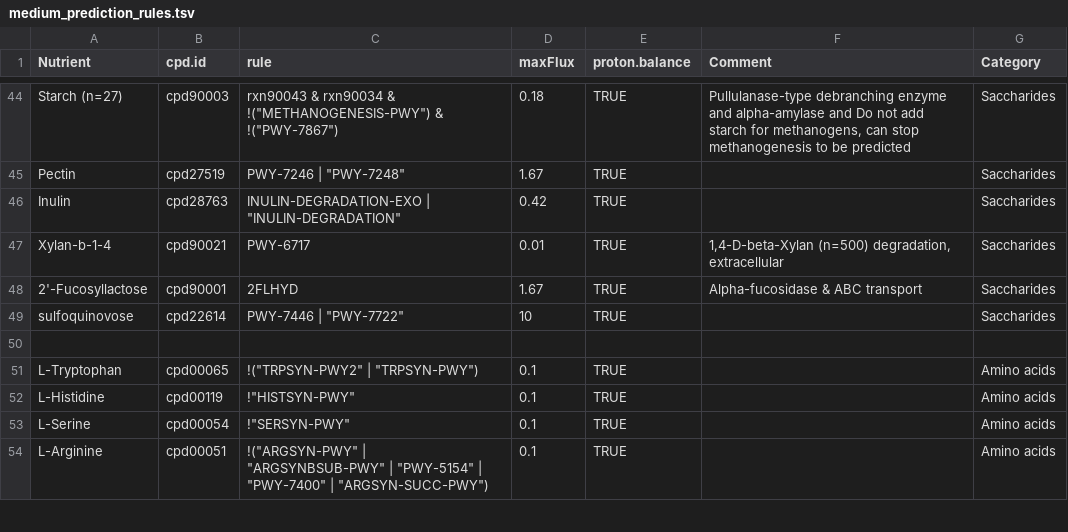
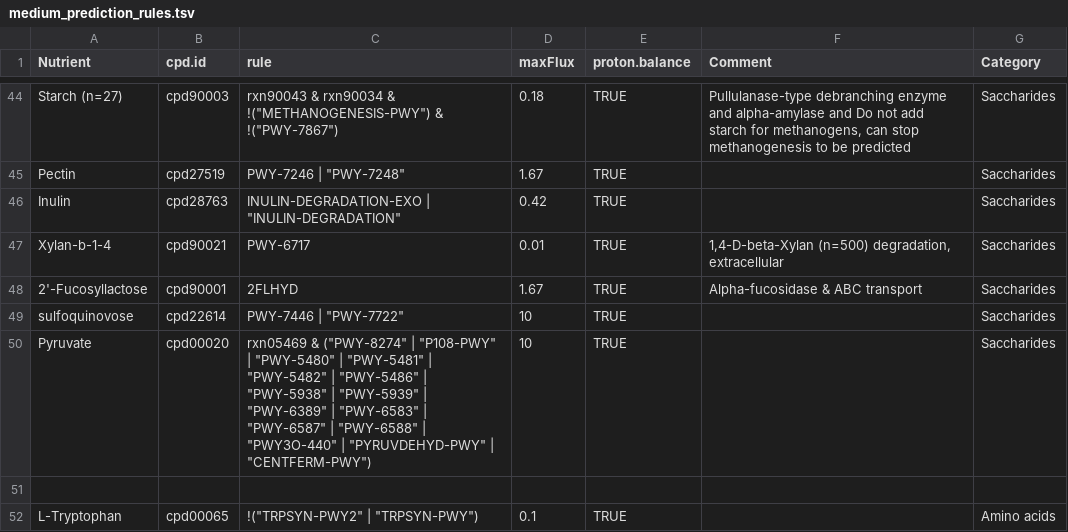
Before and after one commit to jotech/gapseq, a TSV file: dat/medium_prediction_rules.tsv, drawn as a sheet; only a part is shown, gaps mark what is left out; the shorter side is filled out with more unchanged rows; the diff names each change by its address in the sheet, - before the commit and + after, or states it on an @@ line.

Commit message:
added pyruvate to medium prediction
- new rule for prediction pyruvate as carbon source
- no carbon source found for GCF_000227665.2 Thiomicrospira aerophila AL3

```diff
--- a/dat/medium_prediction_rules.tsv
+++ b/dat/medium_prediction_rules.tsv
+row 50: Pyruvate | cpd00020 | rxn05469 & ("PWY-8274" | "P108-PWY" | "PWY-5480" | "PWY-5481" | "PWY-5482" | "PWY-5486" | "PWY-5938" | "PWY-5939" | "PWY-6389" | "PWY-6583" | "PWY-6587" | "PWY-6588" | "PWY3O-440" | "PYRUVDEHYD-PWY" | "CENTFERM-PWY") | 10 | TRUE |  | Saccharides
```
